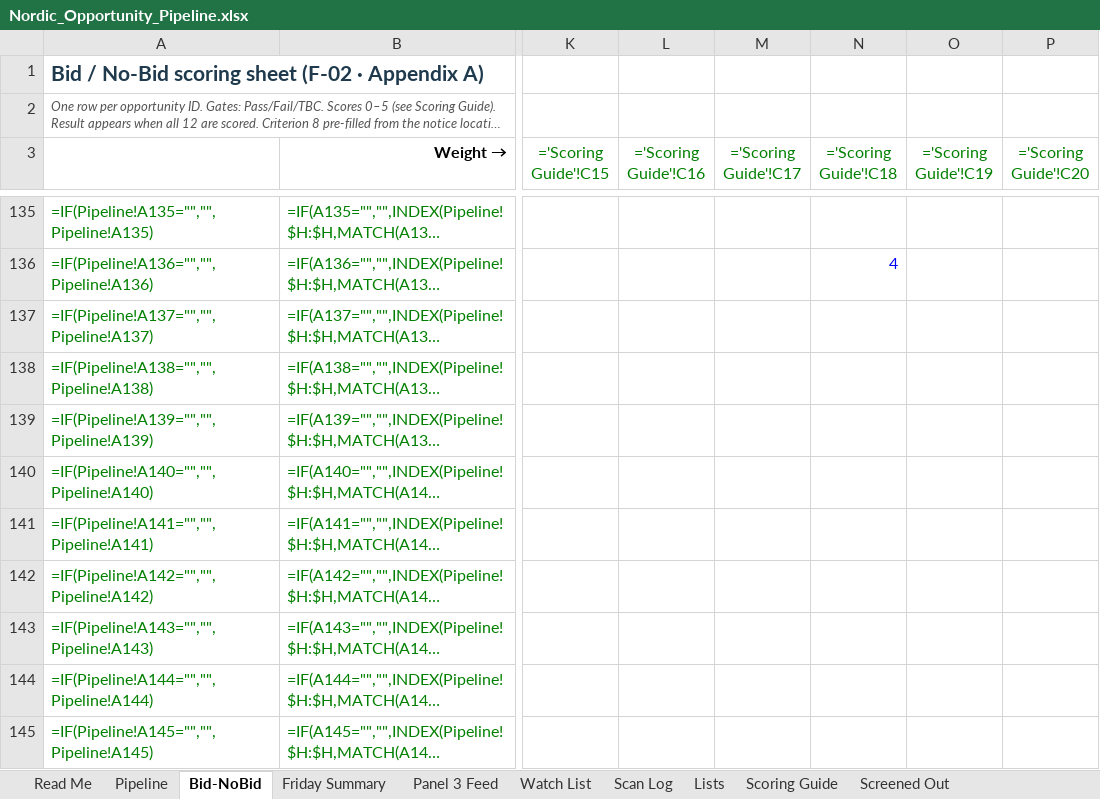
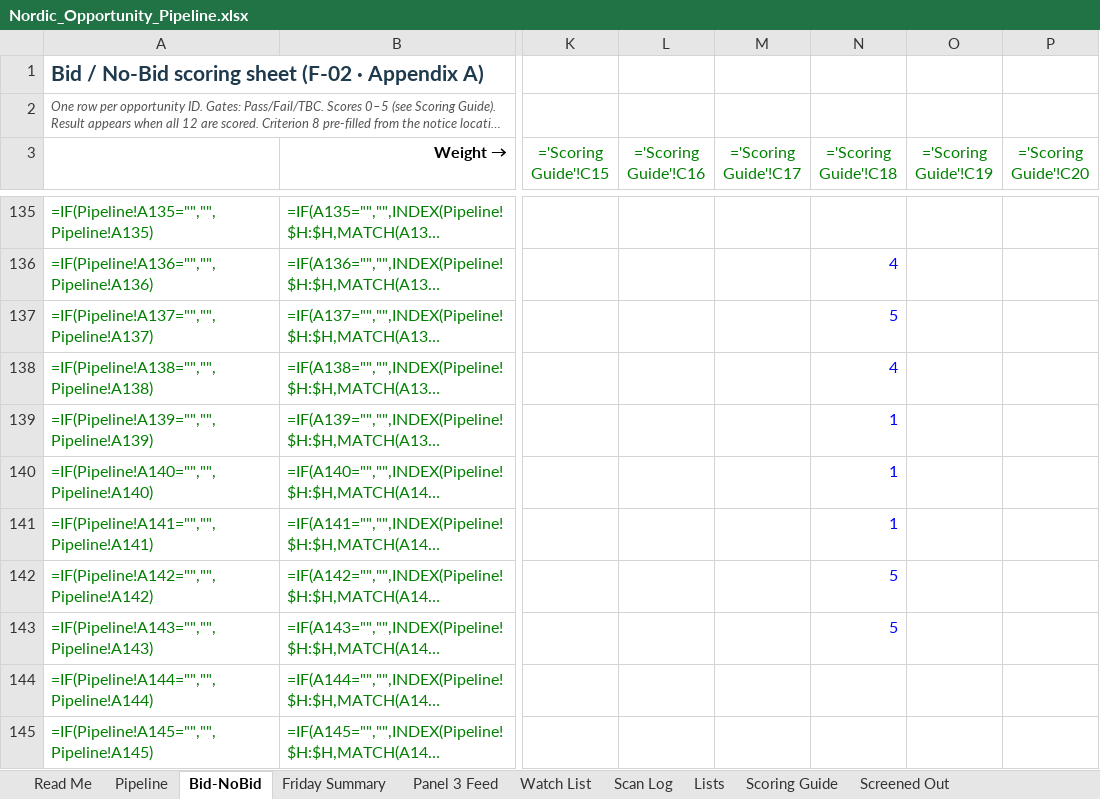
Before and after one commit to frankkashushura/nordic-tender-scanner, an Excel workbook: data/Nordic_Opportunity_Pipeline.xlsx, sheet Bid-NoBid, drawn as a sheet; only a part is shown, gaps mark what is left out; long unchanged cells end in …; values as stored, in another font and other column widths than the file's, no borders; formulas without a stored value are shown as written; conditional formats not drawn; the diff names each change by its address in the sheet, - before the commit and + after, or states it on an @@ line.

```diff
--- a/data/Nordic_Opportunity_Pipeline.xlsx (sheet Bid-NoBid)
+++ b/data/Nordic_Opportunity_Pipeline.xlsx (sheet Bid-NoBid)
-N137 (='Scoring Guide'!C18): (empty)
+N137 (='Scoring Guide'!C18): 5
-N138 (='Scoring Guide'!C18): (empty)
+N138 (='Scoring Guide'!C18): 4
-N139:N141 (='Scoring Guide'!C18): (empty)
+N139:N141 (='Scoring Guide'!C18): 1
-N142:N143 (='Scoring Guide'!C18): (empty)
+N142:N143 (='Scoring Guide'!C18): 5
```
Also changed, not shown: sheet Pipeline, sheet Screened Out, sheet Scan Log, 7 other files.
